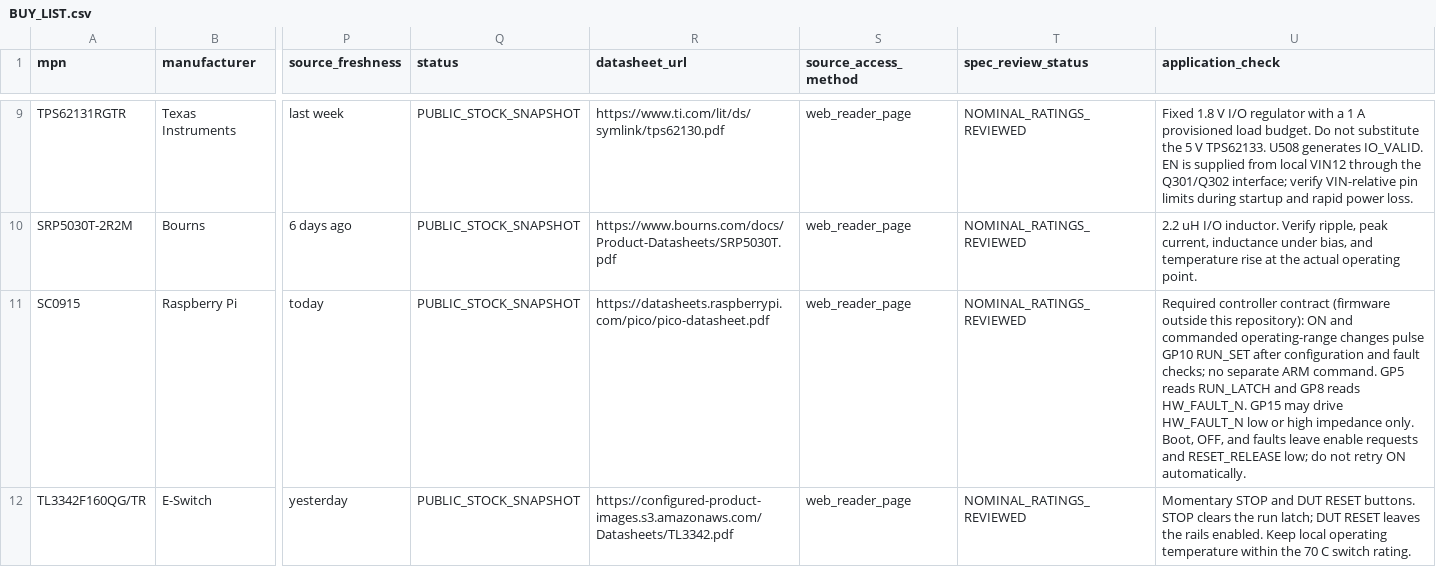
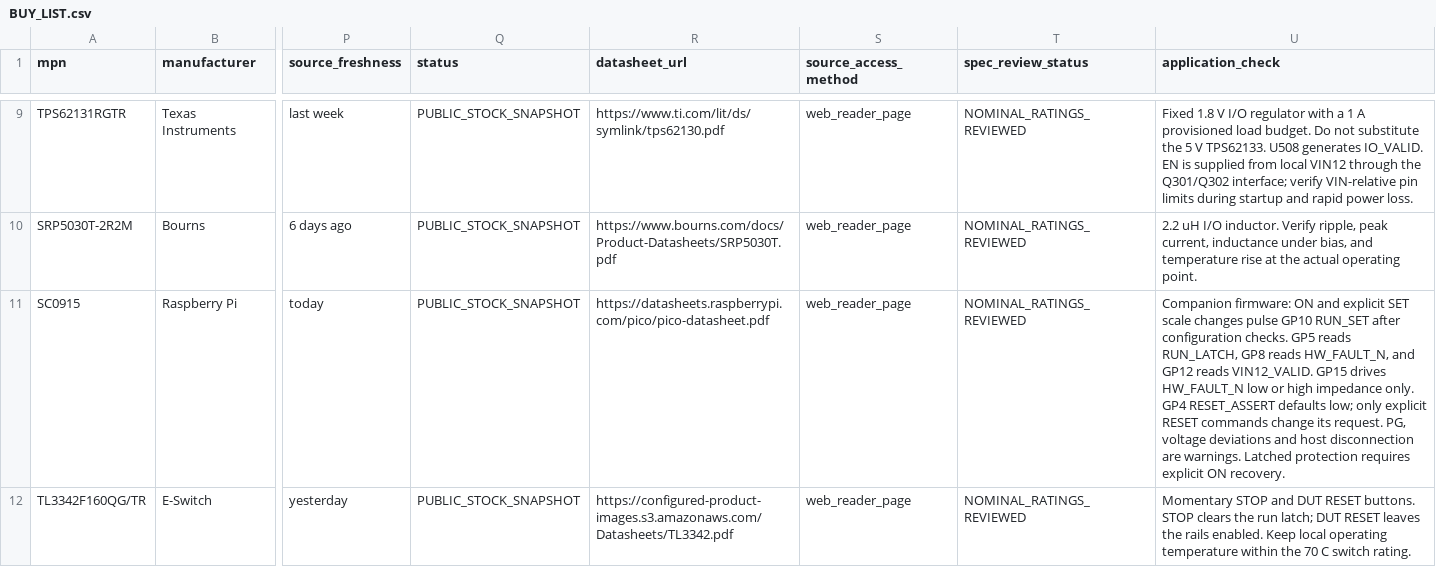
Before and after one commit to yuchen-mei/sphinx-board, a CSV file: schematic/bom/BUY_LIST.csv, drawn as a sheet; only a part is shown, gaps mark what is left out; the diff covers the shown part only; the diff names each change by its address in the sheet, - before the commit and + after, or states it on an @@ line.

```diff
--- a/schematic/bom/BUY_LIST.csv
+++ b/schematic/bom/BUY_LIST.csv
-U11 (application_check): Required controller contract (firmware outside this repository): ON and commanded operating-range changes pulse GP10 RUN_SET after configuration and fault checks; no separate ARM command. GP5 reads RUN_LATCH and GP8 reads HW_FAULT_N. GP15 may drive HW_FAULT_N low or high impedance only. Boot, OFF, and faults leave enable requests and RESET_RELEASE low; do not retry ON automatically.
+U11 (application_check): Companion firmware: ON and explicit SET scale changes pulse GP10 RUN_SET after configuration checks. GP5 reads RUN_LATCH, GP8 reads HW_FAULT_N, and GP12 reads VIN12_VALID. GP15 drives HW_FAULT_N low or high impedance only. GP4 RESET_ASSERT defaults low; only explicit RESET commands change its request. PG, voltage deviations and host disconnection are warnings. Latched protection requires explicit ON recovery.
```
Also changed, not shown: 1 removed row and 20 edited cells elsewhere in this file, schematic/bom/component_list.csv, 23 other files.
